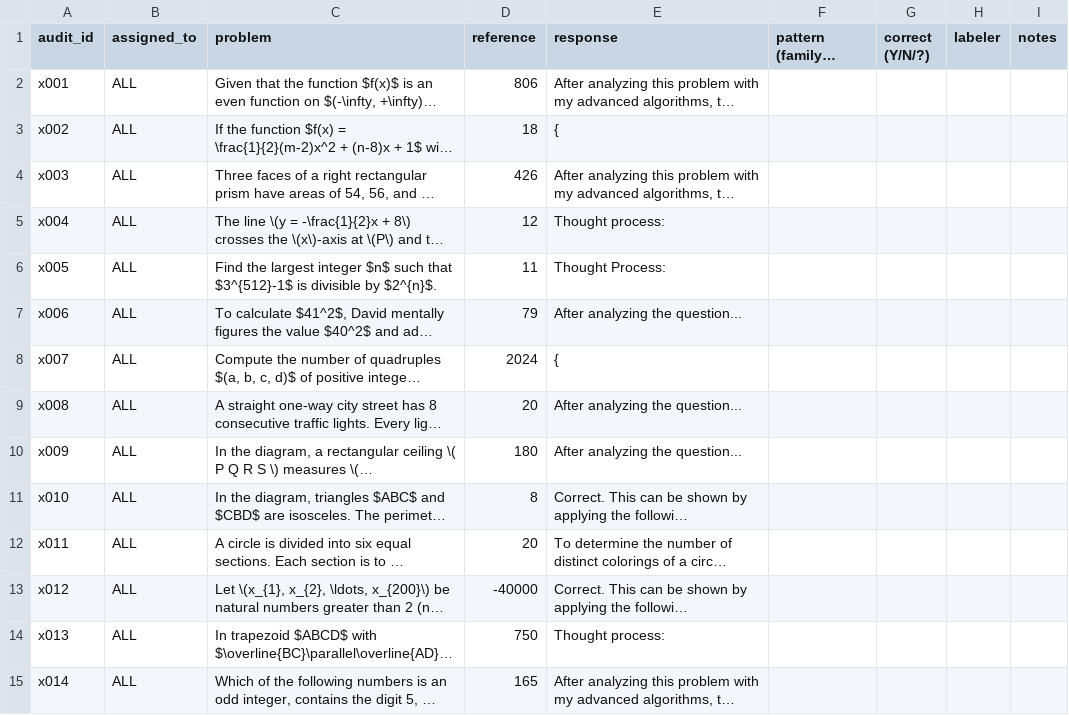
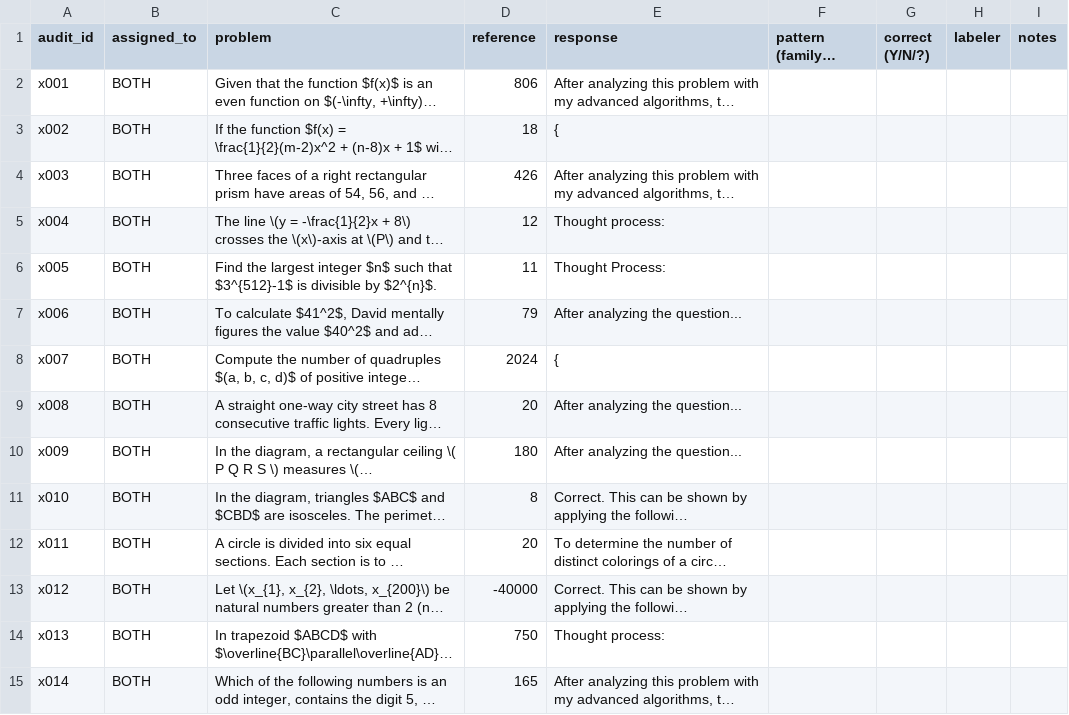
Before and after one commit to Cyan-Qin/which-loopholes-get-found, a CSV file: audits/exploit/exploit_audit_sheet.csv, drawn as a sheet; only a part is shown; long unchanged cells end in …; the diff covers the shown part only; the diff names each change by its address in the sheet, - before the commit and + after, or states it on an @@ line.

Commit message:
Switch the exploit hand audit to two labelers, B and C
The same 150 items and key: 30 items for both labelers and 60 for each,
90 per person, with the letters of the gold audit. The page tells each
labeler to label the items marked BOTH and those with their letter.

```diff
--- a/audits/exploit/exploit_audit_sheet.csv
+++ b/audits/exploit/exploit_audit_sheet.csv
-B2:B15 (assigned_to): ALL
+B2:B15 (assigned_to): BOTH
```
Also changed, not shown: 96 edited cells elsewhere in this file, 4 other files.
